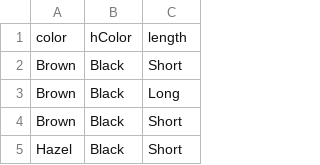
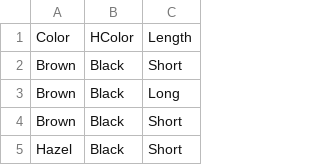
Before and after one commit to schasins/PPL-synthesis, a CSV file: benchmarkSuite/datasets/eyecolor.csv, drawn as a sheet; only a part is shown.

Commit message:
New benchmark.

```diff
--- a/benchmarkSuite/datasets/eyecolor.csv
+++ b/benchmarkSuite/datasets/eyecolor.csv
@@ -1,2 +1,2 @@
-color,hColor,length,
+Color,HColor,Length,
 Brown,Black,Short,
```
Also changed, not shown: 15 other files.
